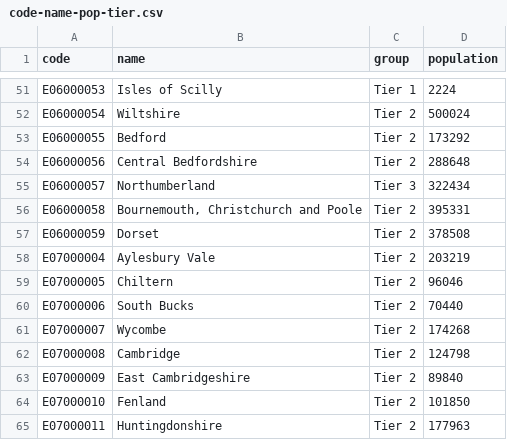
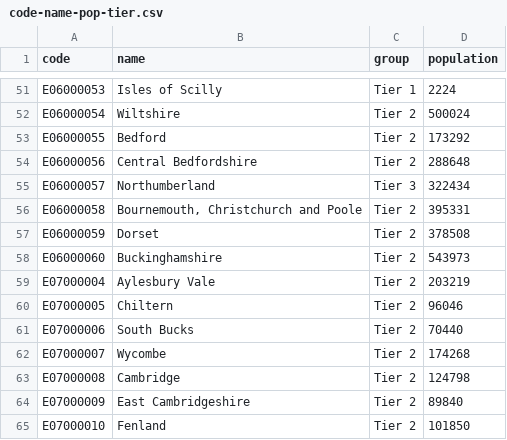
Before and after one commit to bothness/covid-scatter, a CSV file: data/code-name-pop-tier.csv, drawn as a sheet; only a part is shown, gaps mark what is left out; the shorter side is filled out with more unchanged rows; the diff names each change by its address in the sheet, - before the commit and + after, or states it on an @@ line.

Commit message:
added missing authority

```diff
--- a/data/code-name-pop-tier.csv
+++ b/data/code-name-pop-tier.csv
+row 58: E06000060 | Buckinghamshire | Tier 2 | 543973
```
